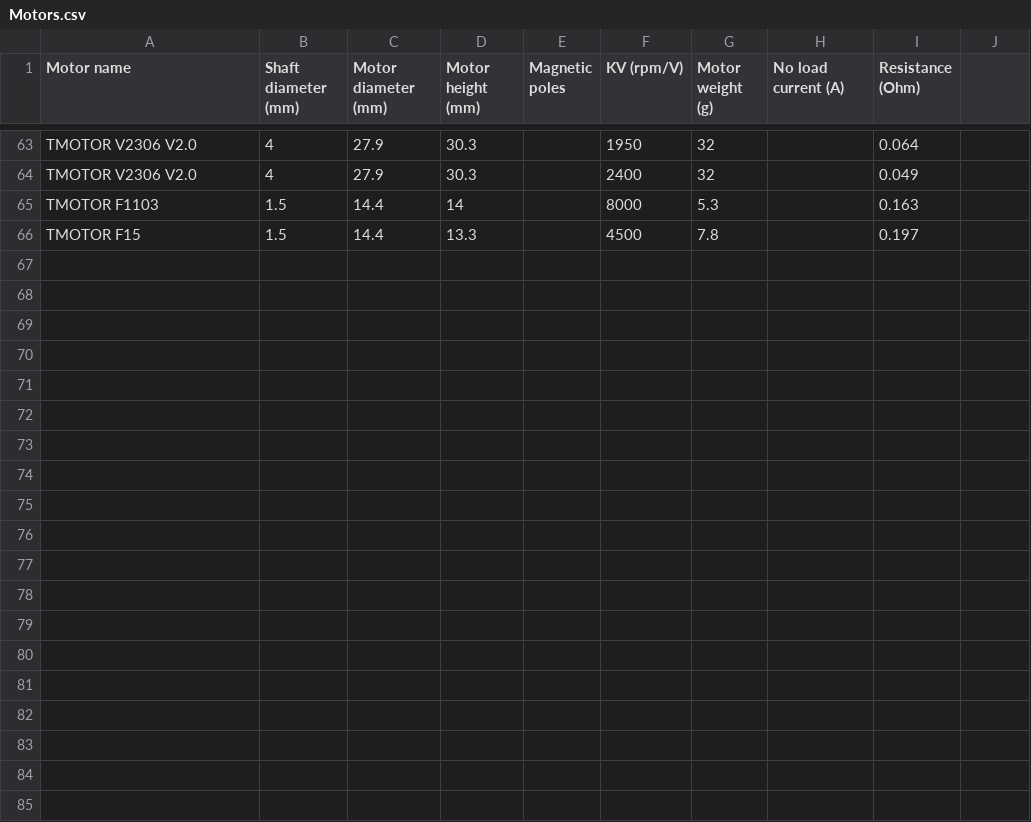
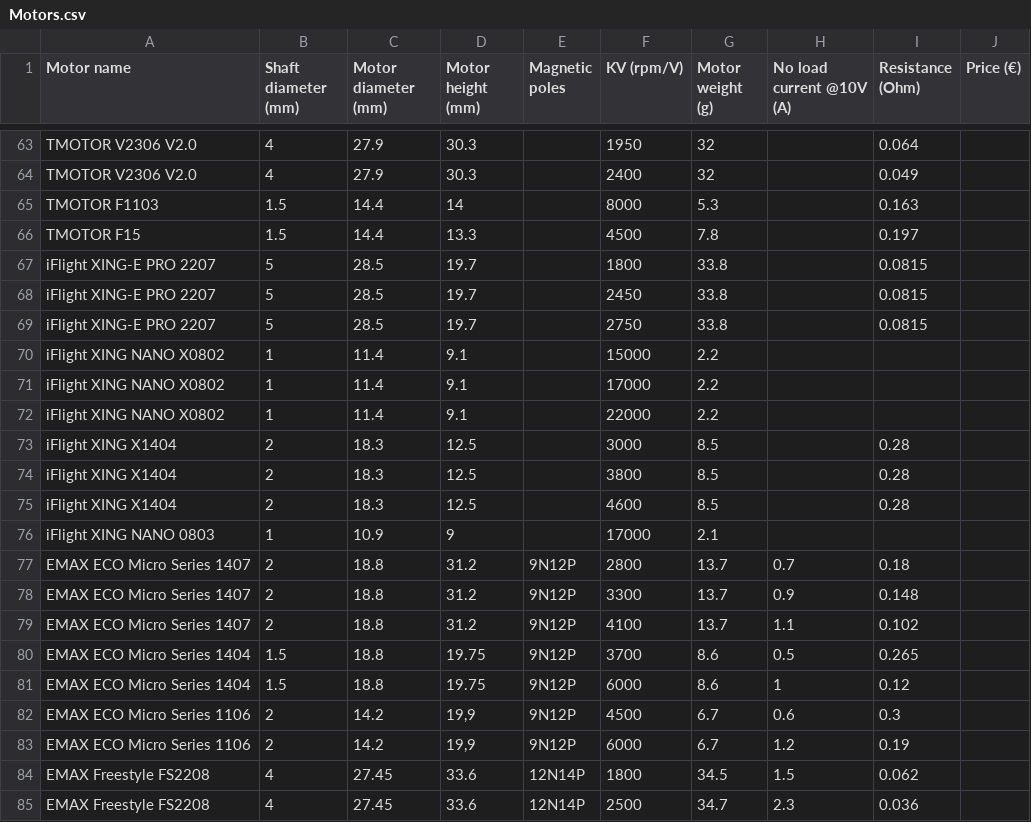
Before and after one commit to cosmo97/YAD, a CSV file: Aldo/Propulsion/Datasets/Motors/Motors.csv, drawn as a sheet; only a part is shown, gaps mark what is left out; the diff names each change by its address in the sheet, - before the commit and + after, or states it on an @@ line.

Commit message:
Added motors

```diff
--- a/Aldo/Propulsion/Datasets/Motors/Motors.csv
+++ b/Aldo/Propulsion/Datasets/Motors/Motors.csv
-H1: No load current (A)
+H1: No load current @10V (A)
-J1: (empty)
+J1: Price (€)
+row 67: iFlight XING-E PRO 2207 | 5 | 28.5 | 19.7 |  | 1800 | 33.8 |  | 0.0815
+row 68: iFlight XING-E PRO 2207 | 5 | 28.5 | 19.7 |  | 2450 | 33.8 |  | 0.0815
+row 69: iFlight XING-E PRO 2207 | 5 | 28.5 | 19.7 |  | 2750 | 33.8 |  | 0.0815
+row 70: iFlight XING NANO X0802 | 1 | 11.4 | 9.1 |  | 15000 | 2.2
+row 71: iFlight XING NANO X0802 | 1 | 11.4 | 9.1 |  | 17000 | 2.2
+row 72: iFlight XING NANO X0802 | 1 | 11.4 | 9.1 |  | 22000 | 2.2
+row 73: iFlight XING X1404 | 2 | 18.3 | 12.5 |  | 3000 | 8.5 |  | 0.28
+row 74: iFlight XING X1404 | 2 | 18.3 | 12.5 |  | 3800 | 8.5 |  | 0.28
+row 75: iFlight XING X1404 | 2 | 18.3 | 12.5 |  | 4600 | 8.5 |  | 0.28
+row 76: iFlight XING NANO 0803 | 1 | 10.9 | 9 |  | 17000 | 2.1
+row 77: EMAX ECO Micro Series 1407 | 2 | 18.8 | 31.2 | 9N12P | 2800 | 13.7 | 0.7 | 0.18
+row 78: EMAX ECO Micro Series 1407 | 2 | 18.8 | 31.2 | 9N12P | 3300 | 13.7 | 0.9 | 0.148
+row 79: EMAX ECO Micro Series 1407 | 2 | 18.8 | 31.2 | 9N12P | 4100 | 13.7 | 1.1 | 0.102
+row 80: EMAX ECO Micro Series 1404 | 1.5 | 18.8 | 19.75 | 9N12P | 3700 | 8.6 | 0.5 | 0.265
+row 81: EMAX ECO Micro Series 1404 | 1.5 | 18.8 | 19.75 | 9N12P | 6000 | 8.6 | 1 | 0.12
+row 82: EMAX ECO Micro Series 1106 | 2 | 14.2 | 19,9 | 9N12P | 4500 | 6.7 | 0.6 | 0.3
+row 83: EMAX ECO Micro Series 1106 | 2 | 14.2 | 19,9 | 9N12P | 6000 | 6.7 | 1.2 | 0.19
+row 84: EMAX Freestyle FS2208 | 4 | 27.45 | 33.6 | 12N14P | 1800 | 34.5 | 1.5 | 0.062
+row 85: EMAX Freestyle FS2208 | 4 | 27.45 | 33.6 | 12N14P | 2500 | 34.7 | 2.3 | 0.036
```
Also changed, not shown: 5 other files.
